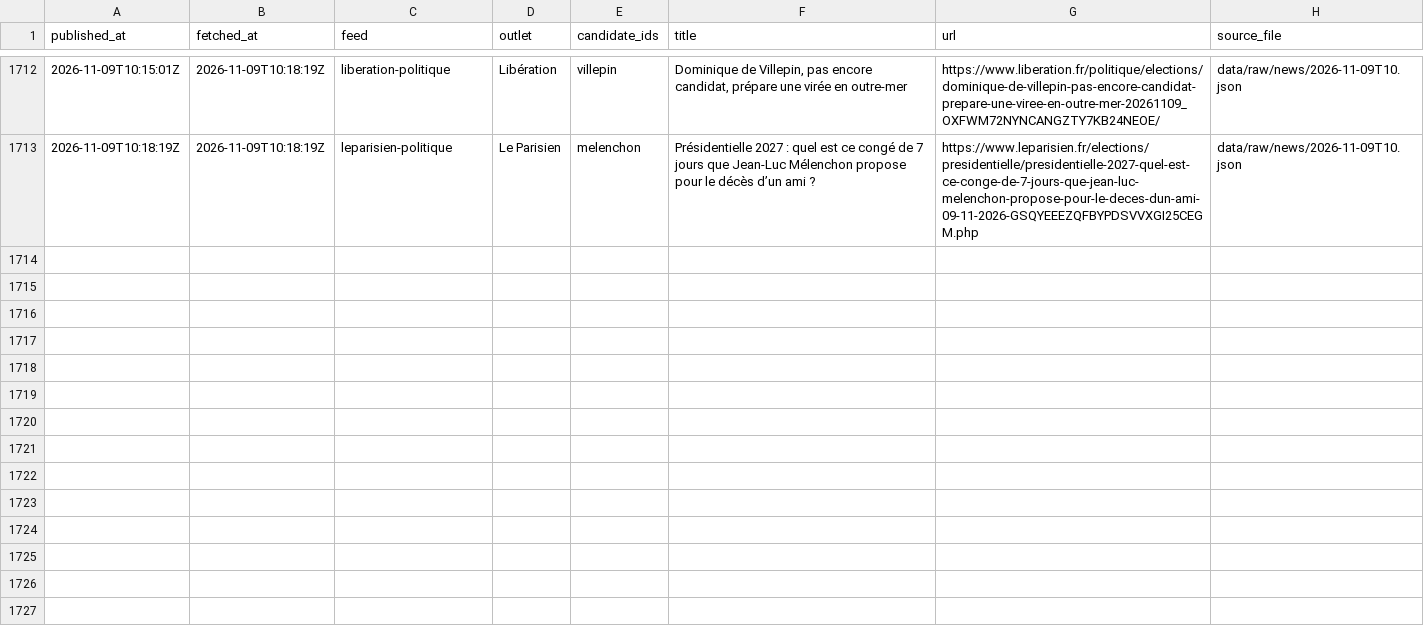
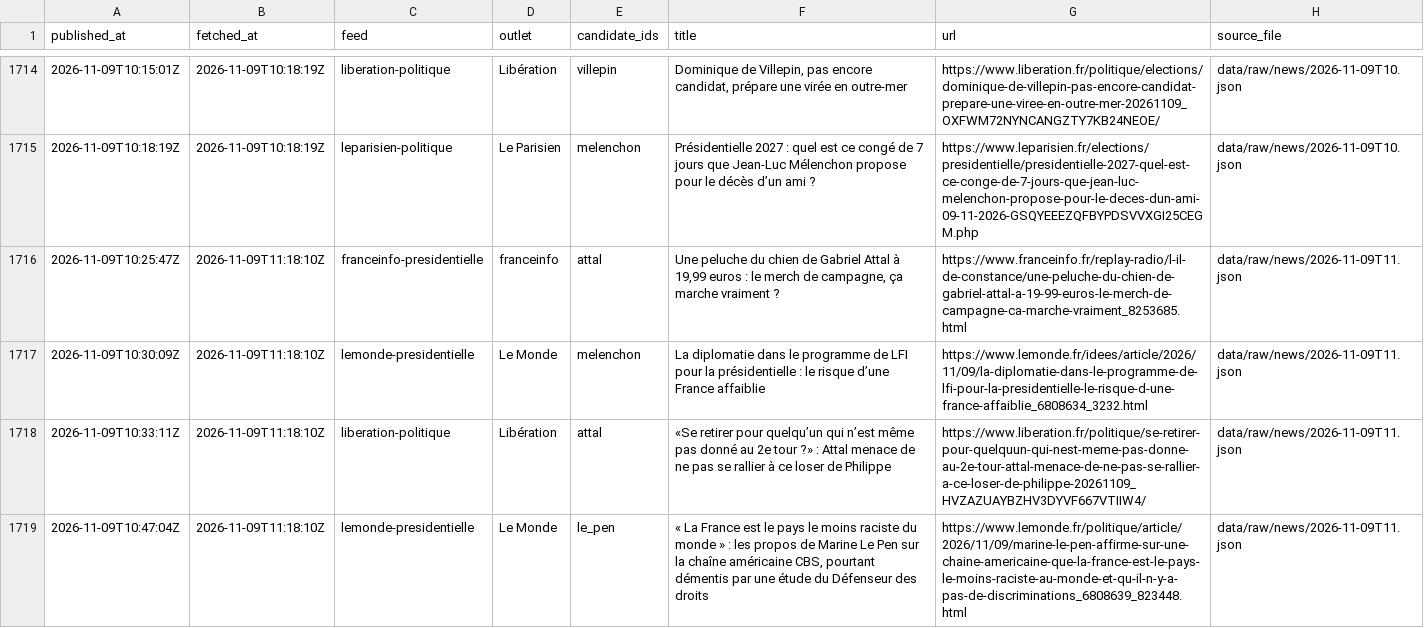
Before and after one commit to Hebilicious/fr2027-forecaster, a CSV file: data/clean/news.csv, drawn as a sheet; only a part is shown, gaps mark what is left out; the diff covers the shown part only; the diff names each change by its address in the sheet, - before the commit and + after, or states it on an @@ line.

```diff
--- a/data/clean/news.csv
+++ b/data/clean/news.csv
+row 1716: 2026-11-09T10:25:47Z | 2026-11-09T11:18:10Z | franceinfo-presidentielle | franceinfo | attal | Une peluche du chien de Gabriel Attal à 19,99 euros : le merch de campagne, ça marche vraiment ? | https://www.franceinfo.fr/replay-radio/l-il-de-constance/une-peluche-du-chien-de-gabriel-attal-a-19-99-euros-le-merch-de-campagne-ca-marche-vraiment_8253685.html | data/raw/news/2026-11-09T11.json
+row 1717: 2026-11-09T10:30:09Z | 2026-11-09T11:18:10Z | lemonde-presidentielle | Le Monde | melenchon | La diplomatie dans le programme de LFI pour la présidentielle : le risque d’une France affaiblie | https://www.lemonde.fr/idees/article/2026/11/09/la-diplomatie-dans-le-programme-de-lfi-pour-la-presidentielle-le-risque-d-une-france-affaiblie_6808634_3232.html | data/raw/news/2026-11-09T11.json
+row 1718: 2026-11-09T10:33:11Z | 2026-11-09T11:18:10Z | liberation-politique | Libération | attal | «Se retirer pour quelqu’un qui n’est même pas donné au 2e tour ?» : Attal menace de ne pas se rallier à ce loser de Philippe | https://www.liberation.fr/politique/se-retirer-pour-quelquun-qui-nest-meme-pas-donne-au-2e-tour-attal-menace-de-ne-pas-se-rallier-a-ce-loser-de-philippe-20261109_HVZAZUAYBZHV3DYVF667VTIIW4/ | data/raw/news/2026-11-09T11.json
+row 1719: 2026-11-09T10:47:04Z | 2026-11-09T11:18:10Z | lemonde-presidentielle | Le Monde | le_pen | « La France est le pays le moins raciste du monde » : les propos de Marine Le Pen sur la chaîne américaine CBS, pourtant démentis par une étude du Défenseur des droits | https://www.lemonde.fr/politique/article/2026/11/09/marine-le-pen-affirme-sur-une-chaine-americaine-que-la-france-est-le-pays-le-moins-raciste-au-monde-et-qu-il-n-y-a-pas-de-discriminations_6808639_823448.html | data/raw/news/2026-11-09T11.json
```
Also changed, not shown: 6 added rows elsewhere in this file, 5 other files.
